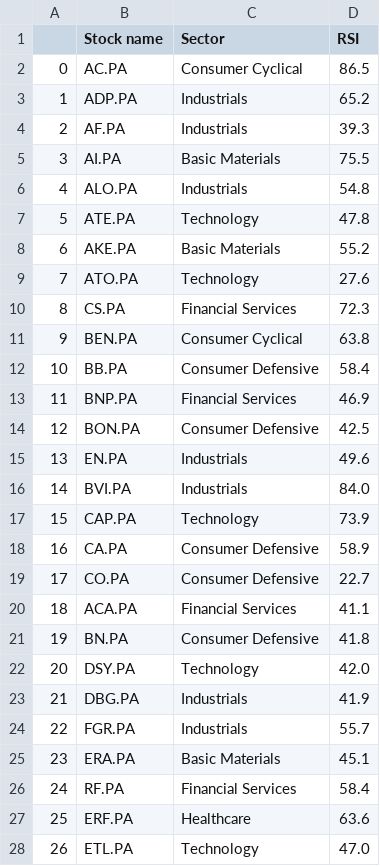
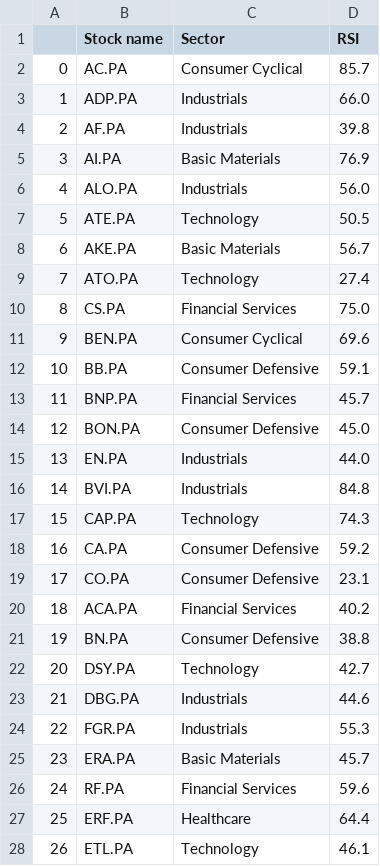
Before and after one commit to stockscreenerMM/stockscreenerMM.github.io, a CSV file: data/stocks_sbf120.csv, drawn as a sheet; only a part is shown; the diff covers the shown part only.

```diff
--- a/data/stocks_sbf120.csv
+++ b/data/stocks_sbf120.csv
@@ -1,28 +1,28 @@
 ,Stock name,Sector,RSI
-0,AC.PA,Consumer Cyclical,86.5
-1,ADP.PA,Industrials,65.2
-2,AF.PA,Industrials,39.3
-3,AI.PA,Basic Materials,75.5
-4,ALO.PA,Industrials,54.8
-5,ATE.PA,Technology,47.8
-6,AKE.PA,Basic Materials,55.2
-7,ATO.PA,Technology,27.6
-8,CS.PA,Financial Services,72.3
-9,BEN.PA,Consumer Cyclical,63.8
-10,BB.PA,Consumer Defensive,58.4
-11,BNP.PA,Financial Services,46.9
-12,BON.PA,Consumer Defensive,42.5
-13,EN.PA,Industrials,49.6
-14,BVI.PA,Industrials,84.0
-15,CAP.PA,Technology,73.9
-16,CA.PA,Consumer Defensive,58.9
-17,CO.PA,Consumer Defensive,22.7
-18,ACA.PA,Financial Services,41.1
-19,BN.PA,Consumer Defensive,41.8
-20,DSY.PA,Technology,42.0
-21,DBG.PA,Industrials,41.9
-22,FGR.PA,Industrials,55.7
-23,ERA.PA,Basic Materials,45.1
-24,RF.PA,Financial Services,58.4
-25,ERF.PA,Healthcare,63.6
-26,ETL.PA,Technology,47.0
+0,AC.PA,Consumer Cyclical,85.7
+1,ADP.PA,Industrials,66.0
+2,AF.PA,Industrials,39.8
+3,AI.PA,Basic Materials,76.9
+4,ALO.PA,Industrials,56.0
+5,ATE.PA,Technology,50.5
+6,AKE.PA,Basic Materials,56.7
+7,ATO.PA,Technology,27.4
+8,CS.PA,Financial Services,75.0
+9,BEN.PA,Consumer Cyclical,69.6
+10,BB.PA,Consumer Defensive,59.1
+11,BNP.PA,Financial Services,45.7
+12,BON.PA,Consumer Defensive,45.0
+13,EN.PA,Industrials,44.0
+14,BVI.PA,Industrials,84.8
+15,CAP.PA,Technology,74.3
+16,CA.PA,Consumer Defensive,59.2
+17,CO.PA,Consumer Defensive,23.1
+18,ACA.PA,Financial Services,40.2
+19,BN.PA,Consumer Defensive,38.8
+20,DSY.PA,Technology,42.7
+21,DBG.PA,Industrials,44.6
+22,FGR.PA,Industrials,55.3
+23,ERA.PA,Basic Materials,45.7
+24,RF.PA,Financial Services,59.6
+25,ERF.PA,Healthcare,64.4
+26,ETL.PA,Technology,46.1
```
Also changed, not shown: 41 edited cells elsewhere in this file, data/stocks_cac40.csv.
